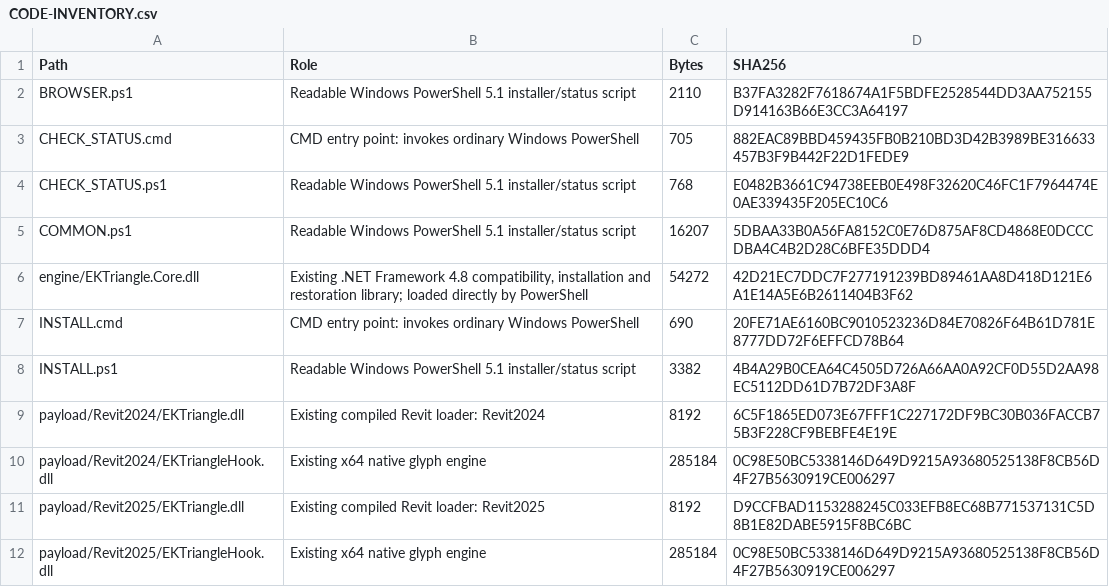
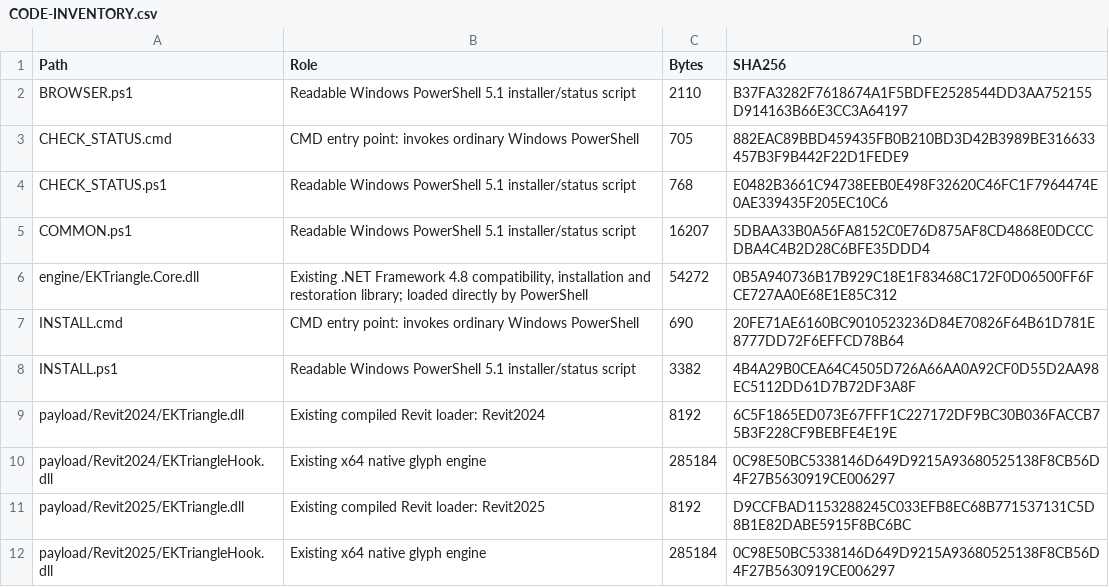
Before and after one commit to shiduchim/livesite, a CSV file: release/simple/1.0.1/CODE-INVENTORY.csv, drawn as a sheet; only a part is shown.

```diff
--- a/release/simple/1.0.1/CODE-INVENTORY.csv
+++ b/release/simple/1.0.1/CODE-INVENTORY.csv
@@ -5,3 +5,3 @@
 "COMMON.ps1","Readable Windows PowerShell 5.1 installer/status script","16207","5DBAA33B0A56FA8152C0E76D875AF8CD4868E0DCCCDBA4C4B2D28C6BFE35DDD4"
-"engine/EKTriangle.Core.dll","Existing .NET Framework 4.8 compatibility, installation and restoration library; loaded directly by PowerShell","54272","42D21EC7DDC7F277191239BD89461AA8D418D121E6A1E14A5E6B2611404B3F62"
+"engine/EKTriangle.Core.dll","Existing .NET Framework 4.8 compatibility, installation and restoration library; loaded directly by PowerShell","54272","0B5A940736B17B929C18E1F83468C172F0D06500FF6FCE727AA0E68E1E85C312"
 "INSTALL.cmd","CMD entry point: invokes ordinary Windows PowerShell","690","20FE71AE6160BC9010523236D84E70826F64B61D781E8777DD72F6EFFCD78B64"
```
Also changed, not shown: 3 other files.
